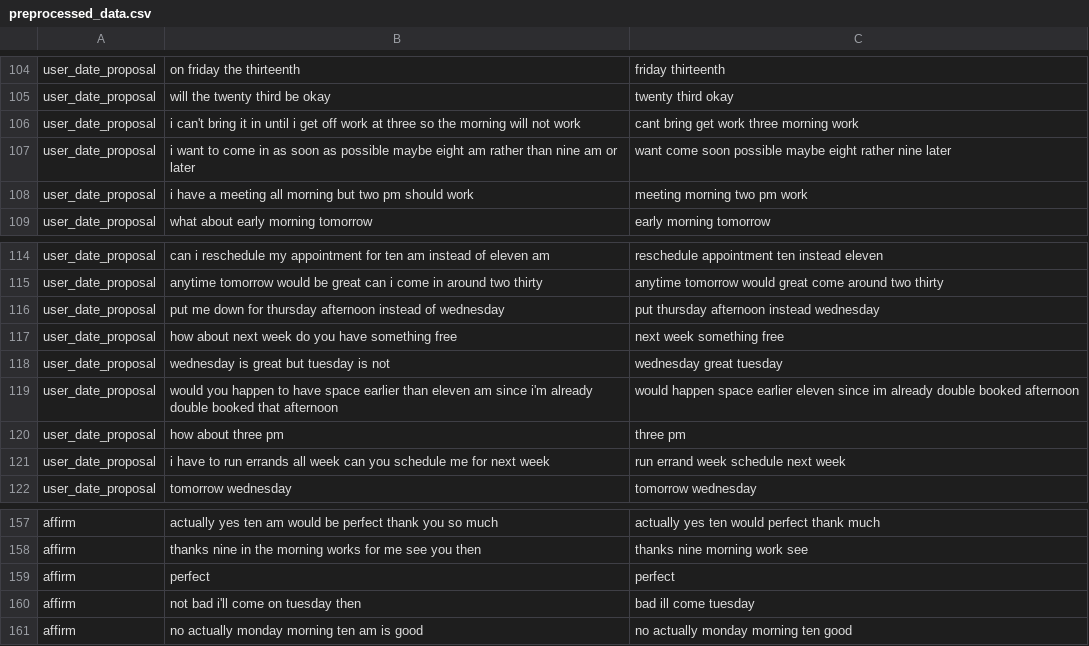
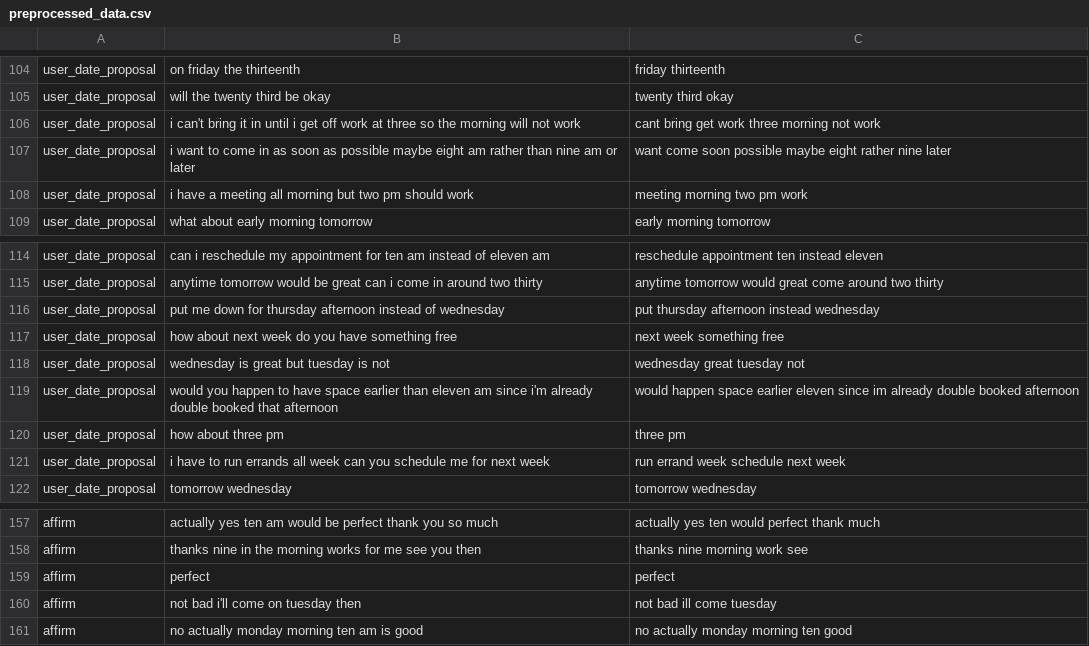
Before and after one commit to Nasos-Anagnostou/NLP_Web_app, a CSV file: data/preprocessed_data.csv, drawn as a sheet; only a part is shown, gaps mark what is left out; the diff covers the shown part only.

```diff
--- a/data/preprocessed_data.csv
+++ b/data/preprocessed_data.csv
@@ -105,3 +105,3 @@ user_date_proposal,on friday the thirteenth,friday thirteenth
 user_date_proposal,will the twenty third be okay,twenty third okay
-user_date_proposal,i can't bring it in until i get off work at three so the morning will not work,cant bring get work three morning work
+user_date_proposal,i can't bring it in until i get off work at three so the morning will not work,cant bring get work three morning not work
 user_date_proposal,i want to come in as soon as possible maybe eight am rather than nine am or later,want come soon possible maybe eight rather nine later
@@ -117,3 +117,3 @@ user_date_proposal,put me down for thursday afternoon instead of wednesday,put t
 user_date_proposal,how about next week do you have something free,next week something free
-user_date_proposal,wednesday is great but tuesday is not,wednesday great tuesday
+user_date_proposal,wednesday is great but tuesday is not,wednesday great tuesday not
 user_date_proposal,would you happen to have space earlier than eleven am since i'm already double booked that afternoon,would happen space earlier eleven since im already double booked afternoon
@@ -159,3 +159,3 @@ affirm,thanks nine in the morning works for me see you then,thanks nine morning
 affirm,perfect,perfect
-affirm,not bad i'll come on tuesday then,bad ill come tuesday
+affirm,not bad i'll come on tuesday then,not bad ill come tuesday
 affirm,no actually monday morning ten am is good,no actually monday morning ten good
```
Also changed, not shown: 16 edited cells elsewhere in this file, 4 other files.
